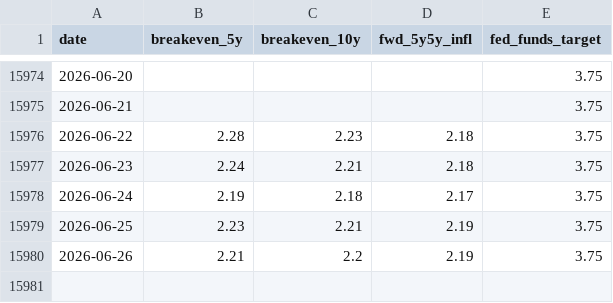
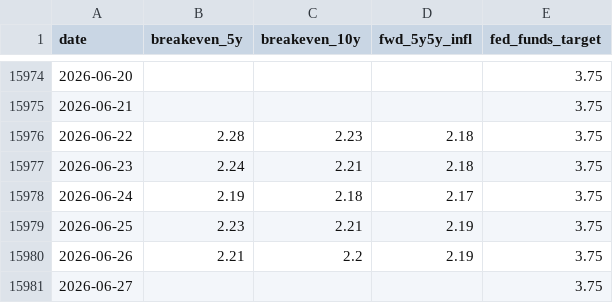
Before and after one commit to phainia/notification, a CSV file: data/macro/inflation_monetary.csv, drawn as a sheet; only a part is shown, gaps mark what is left out; the diff names each change by its address in the sheet, - before the commit and + after, or states it on an @@ line.

```diff
--- a/data/macro/inflation_monetary.csv
+++ b/data/macro/inflation_monetary.csv
+row 15981: 2026-06-27 |  |  |  | 3.75
```
Also changed, not shown: data/tickers/DIA.csv, data/tickers/IWM.csv, 8 other files.
